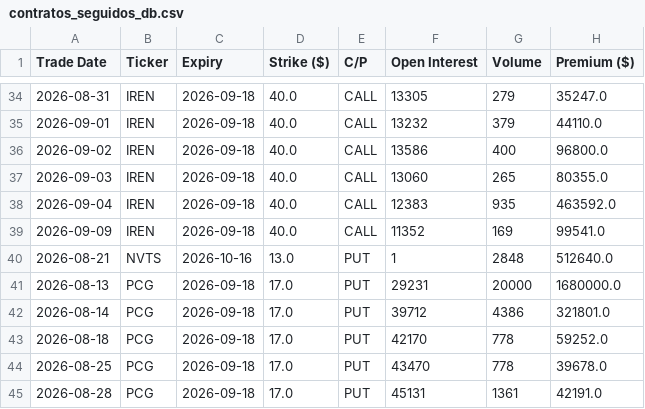
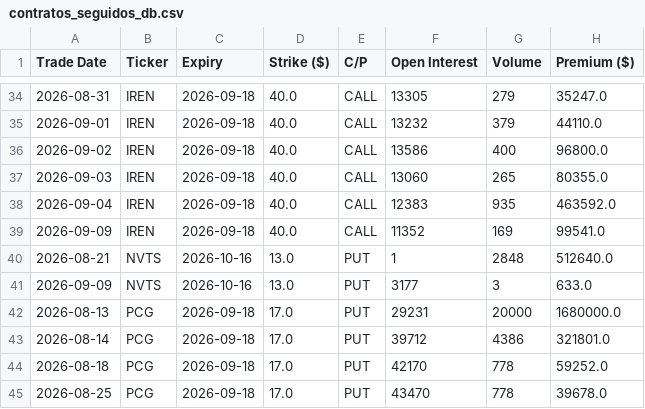
Before and after one commit to avasquez-80/OI, a CSV file: contratos_seguidos_db.csv, drawn as a sheet; only a part is shown, gaps mark what is left out; the shorter side is filled out with more unchanged rows; the diff names each change by its address in the sheet, - before the commit and + after, or states it on an @@ line.

Commit message:
Actualización automática de contratos vía script

```diff
--- a/contratos_seguidos_db.csv
+++ b/contratos_seguidos_db.csv
+row 41: 2026-09-09 | NVTS | 2026-10-16 | 13.0 | PUT | 3177 | 3 | 633.0
```
